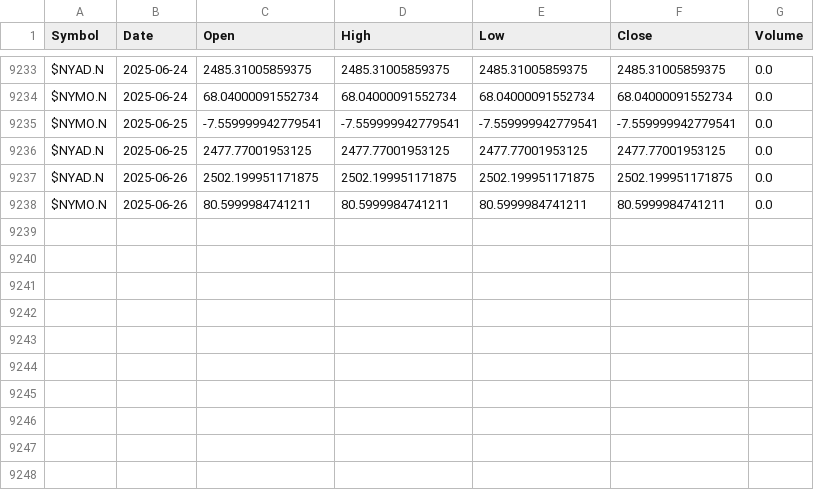
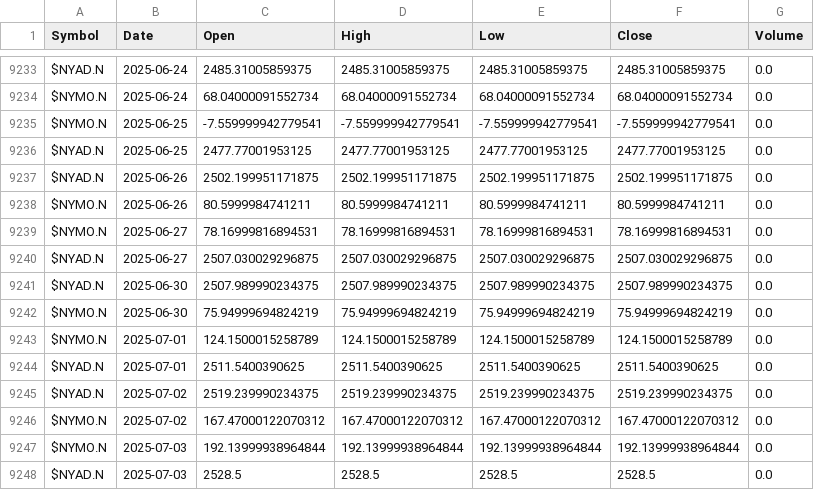
Before and after one commit to carolinacraus/market-state-api, a CSV file: data/market_breadth_data.csv, drawn as a sheet; only a part is shown, gaps mark what is left out; the diff names each change by its address in the sheet, - before the commit and + after, or states it on an @@ line.

```diff
--- a/data/market_breadth_data.csv
+++ b/data/market_breadth_data.csv
+row 9239: $NYMO.N | 2025-06-27 | 78.16999816894531 | 78.16999816894531 | 78.16999816894531 | 78.16999816894531 | 0.0
+row 9240: $NYAD.N | 2025-06-27 | 2507.030029296875 | 2507.030029296875 | 2507.030029296875 | 2507.030029296875 | 0.0
+row 9241: $NYAD.N | 2025-06-30 | 2507.989990234375 | 2507.989990234375 | 2507.989990234375 | 2507.989990234375 | 0.0
+row 9242: $NYMO.N | 2025-06-30 | 75.94999694824219 | 75.94999694824219 | 75.94999694824219 | 75.94999694824219 | 0.0
+row 9243: $NYMO.N | 2025-07-01 | 124.1500015258789 | 124.1500015258789 | 124.1500015258789 | 124.1500015258789 | 0.0
+row 9244: $NYAD.N | 2025-07-01 | 2511.5400390625 | 2511.5400390625 | 2511.5400390625 | 2511.5400390625 | 0.0
+row 9245: $NYAD.N | 2025-07-02 | 2519.239990234375 | 2519.239990234375 | 2519.239990234375 | 2519.239990234375 | 0.0
+row 9246: $NYMO.N | 2025-07-02 | 167.47000122070312 | 167.47000122070312 | 167.47000122070312 | 167.47000122070312 | 0.0
+row 9247: $NYMO.N | 2025-07-03 | 192.13999938964844 | 192.13999938964844 | 192.13999938964844 | 192.13999938964844 | 0.0
+row 9248: $NYAD.N | 2025-07-03 | 2528.5 | 2528.5 | 2528.5 | 2528.5 | 0.0
```
Also changed, not shown: data/MarketData_NYAD_NYMO.csv, 4 other files.
